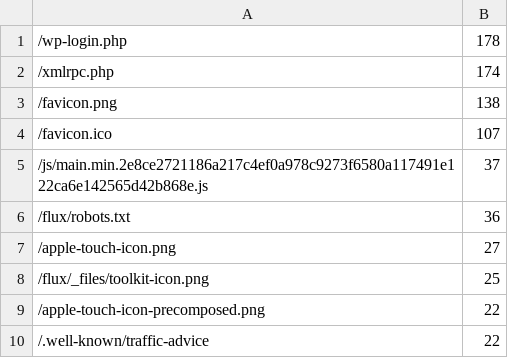
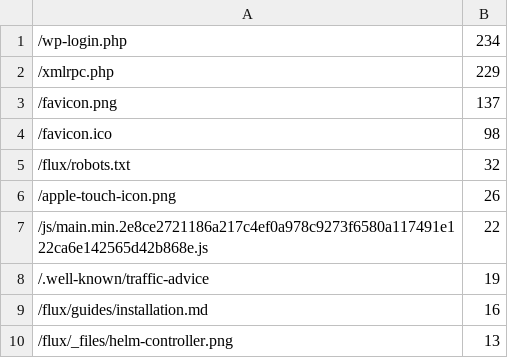
Before and after one commit to fluxcd/stats, a CSV file: not_found.csv, drawn as a sheet.

```diff
--- a/not_found.csv
+++ b/not_found.csv
@@ -1,10 +1,10 @@
-/wp-login.php,178
-/xmlrpc.php,174
-/favicon.png,138
-/favicon.ico,107
-/js/main.min.2e8ce2721186a217c4ef0a978c9273f6580a117491e122ca6e142565d42b868e.js,37
-/flux/robots.txt,36
-/apple-touch-icon.png,27
-/flux/_files/toolkit-icon.png,25
-/apple-touch-icon-precomposed.png,22
-/.well-known/traffic-advice,22
+/wp-login.php,234
+/xmlrpc.php,229
+/favicon.png,137
+/favicon.ico,98
+/flux/robots.txt,32
+/apple-touch-icon.png,26
+/js/main.min.2e8ce2721186a217c4ef0a978c9273f6580a117491e122ca6e142565d42b868e.js,22
+/.well-known/traffic-advice,19
+/flux/guides/installation.md,16
+/flux/_files/helm-controller.png,13
```
Also changed, not shown: pages.csv, 4 other files.
